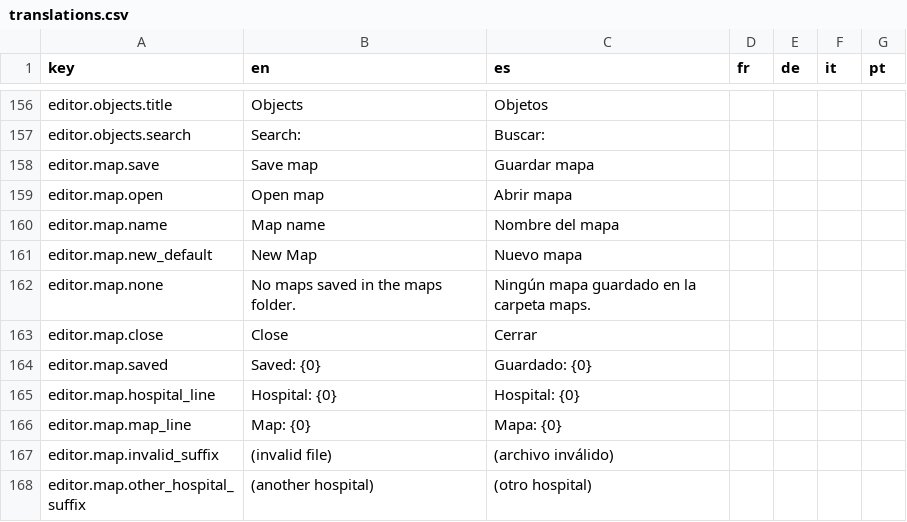
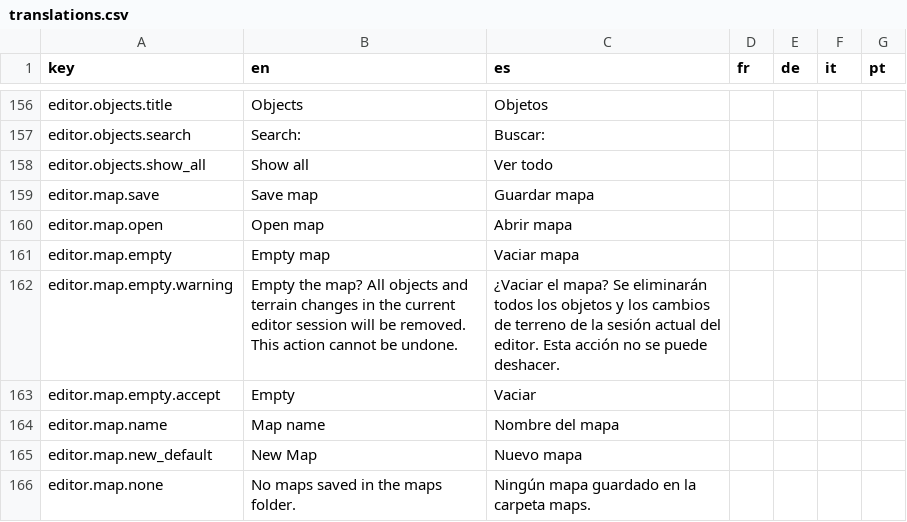
Before and after one commit to Xuxotron/UnderPressure, a CSV file: translations.csv, drawn as a sheet; only a part is shown, gaps mark what is left out; the shorter side is filled out with more unchanged rows; the diff names each change by its address in the sheet, - before the commit and + after, or states it on an @@ line.

Commit message:
Mejora la interfaz del editor de escenarios

```diff
--- a/translations.csv
+++ b/translations.csv
+row 158: editor.objects.show_all | Show all | Ver todo
+row 161: editor.map.empty | Empty map | Vaciar mapa
+row 162: editor.map.empty.warning | Empty the map? All objects and terrain changes in the current editor session will be removed. This action cannot be undone. | ¿Vaciar el mapa? Se eliminarán todos los objetos y los cambios de terreno de la sesión actual del editor. Esta acción no se puede deshacer.
+row 163: editor.map.empty.accept | Empty | Vaciar
```
Also changed, not shown: translations_extra.csv, 4 other files.
